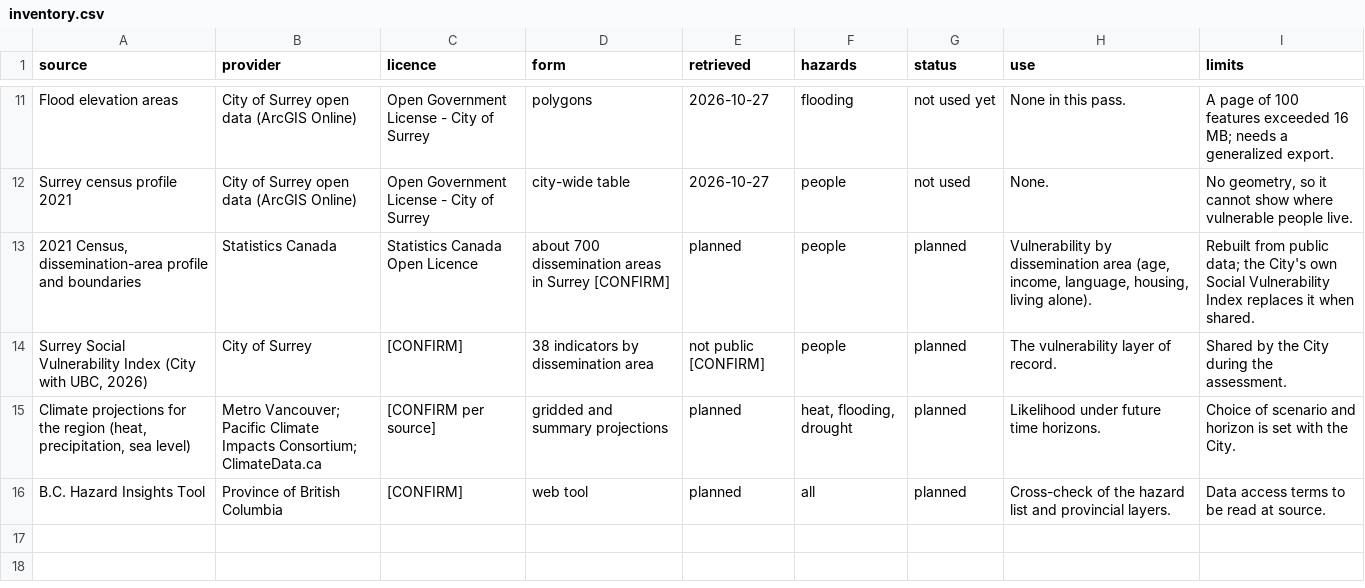
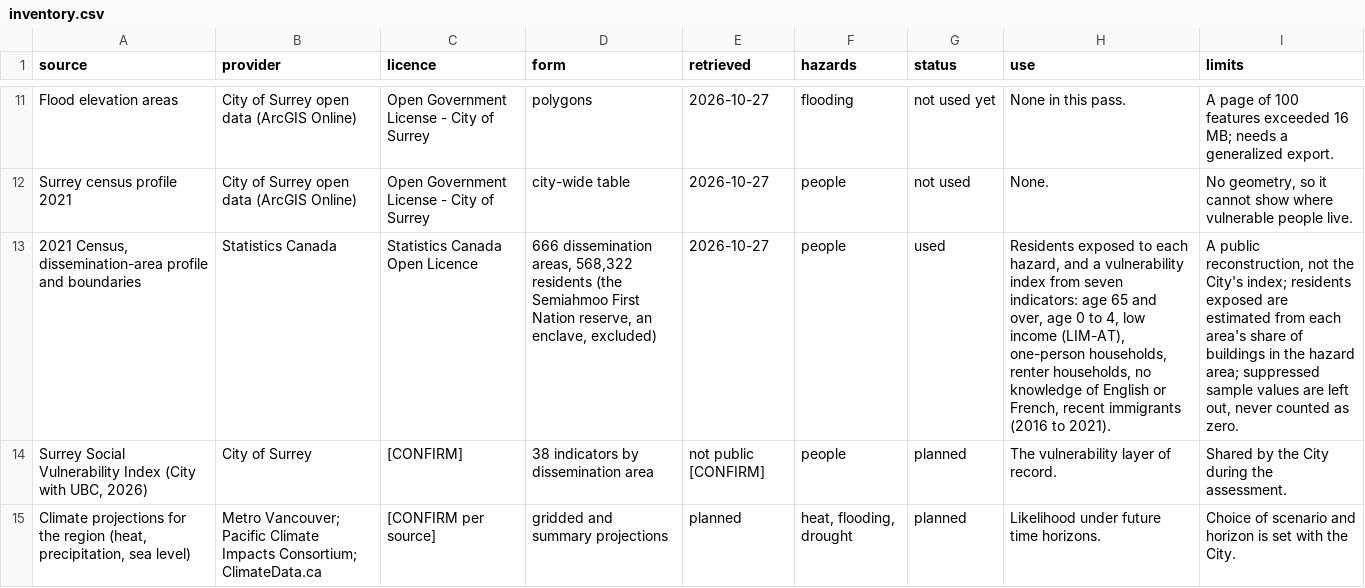
Before and after one commit to parallexlabs/surrey-climate-risk-workbench, a CSV file: data/derived/inventory.csv, drawn as a sheet; only a part is shown, gaps mark what is left out; the shorter side is filled out with more unchanged rows; the diff names each change by its address in the sheet, - before the commit and + after, or states it on an @@ line.

Commit message:
Workbench 0.2: residents and a census vulnerability index by dissemination area, with Statistics Canada attribution

```diff
--- a/data/derived/inventory.csv
+++ b/data/derived/inventory.csv
-D13 (form): about 700 dissemination areas in Surrey [CONFIRM]
+D13 (form): 666 dissemination areas, 568,322 residents (the Semiahmoo First Nation reserve, an enclave, excluded)
-E13 (retrieved): planned
+E13 (retrieved): 2026-10-27
-G13 (status): planned
+G13 (status): used
-H13 (use): Vulnerability by dissemination area (age, income, language, housing, living alone).
+H13 (use): Residents exposed to each hazard, and a vulnerability index from seven indicators: age 65 and over, age 0 to 4, low income (LIM-AT), one-person households, renter households, no knowledge of English or French, recent immigrants (2016 to 2021).
-I13 (limits): Rebuilt from public data; the City's own Social Vulnerability Index replaces it when shared.
+I13 (limits): A public reconstruction, not the City's index; residents exposed are estimated from each area's share of buildings in the hazard area; suppressed sample values are left out, never counted as zero.
```
Also changed, not shown: data/derived/register.csv, 20 other files.
